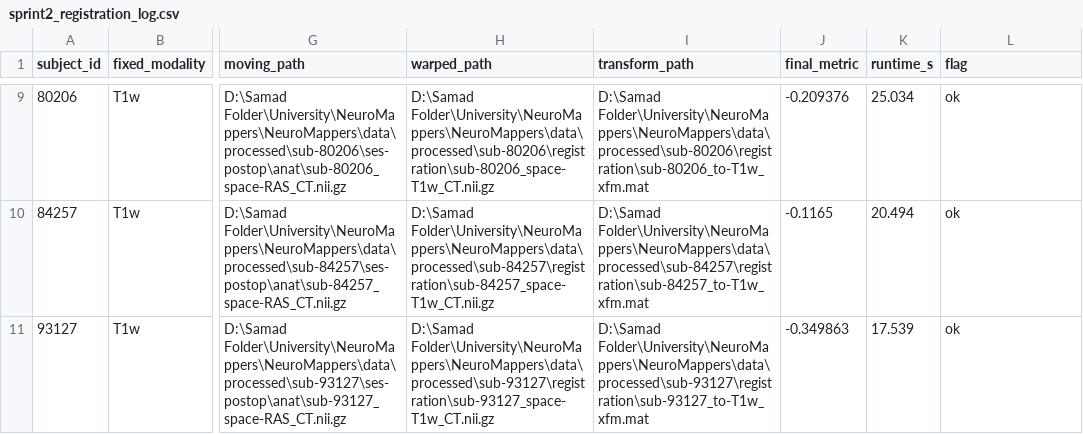
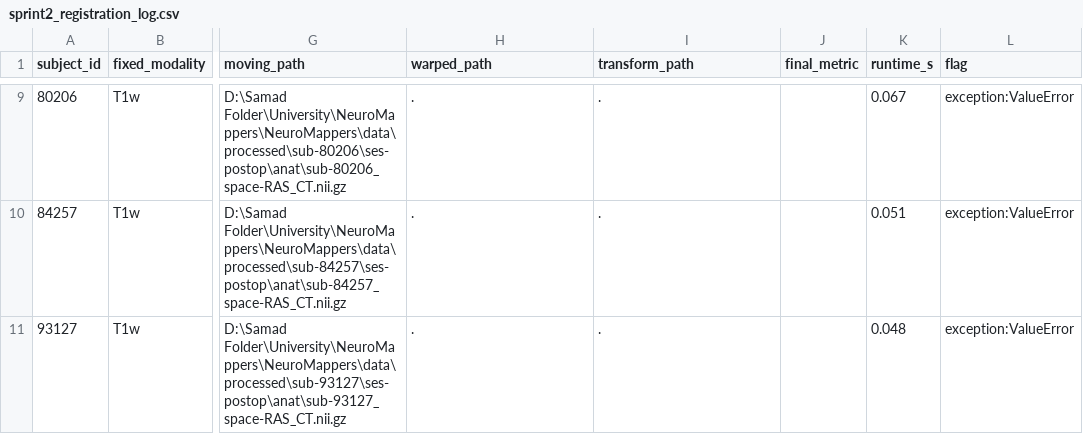
Before and after one commit to Samad-Ullah/NeuroMappers, a CSV file: results/sprint2_registration_log.csv, drawn as a sheet; only a part is shown, gaps mark what is left out; the diff covers the shown part only; the diff names each change by its address in the sheet, - before the commit and + after, or states it on an @@ line.

Commit message:
Sprint 2 Task 3: empirical metric sweep + locked-in registration defaults

```diff
--- a/results/sprint2_registration_log.csv
+++ b/results/sprint2_registration_log.csv
-H9 (warped_path): D:\Samad Folder\University\NeuroMappers\NeuroMappers\data\processed\sub-80206\registration\sub-80206_space-T1w_CT.nii.gz
+H9 (warped_path): .
-I9 (transform_path): D:\Samad Folder\University\NeuroMappers\NeuroMappers\data\processed\sub-80206\registration\sub-80206_to-T1w_xfm.mat
+I9 (transform_path): .
-J9 (final_metric): -0.209376
+J9 (final_metric): (empty)
-K9 (runtime_s): 25.034
+K9 (runtime_s): 0.067
-L9:L11 (flag): ok
+L9:L11 (flag): exception:ValueError
-H10 (warped_path): D:\Samad Folder\University\NeuroMappers\NeuroMappers\data\processed\sub-84257\registration\sub-84257_space-T1w_CT.nii.gz
+H10 (warped_path): .
-I10 (transform_path): D:\Samad Folder\University\NeuroMappers\NeuroMappers\data\processed\sub-84257\registration\sub-84257_to-T1w_xfm.mat
+I10 (transform_path): .
-J10 (final_metric): -0.1165
+J10 (final_metric): (empty)
-K10 (runtime_s): 20.494
+K10 (runtime_s): 0.051
-H11 (warped_path): D:\Samad Folder\University\NeuroMappers\NeuroMappers\data\processed\sub-93127\registration\sub-93127_space-T1w_CT.nii.gz
+H11 (warped_path): .
-I11 (transform_path): D:\Samad Folder\University\NeuroMappers\NeuroMappers\data\processed\sub-93127\registration\sub-93127_to-T1w_xfm.mat
+I11 (transform_path): .
-J11 (final_metric): -0.349863
+J11 (final_metric): (empty)
-K11 (runtime_s): 17.539
+K11 (runtime_s): 0.048
```
Also changed, not shown: 35 edited cells elsewhere in this file, 8 other files.
